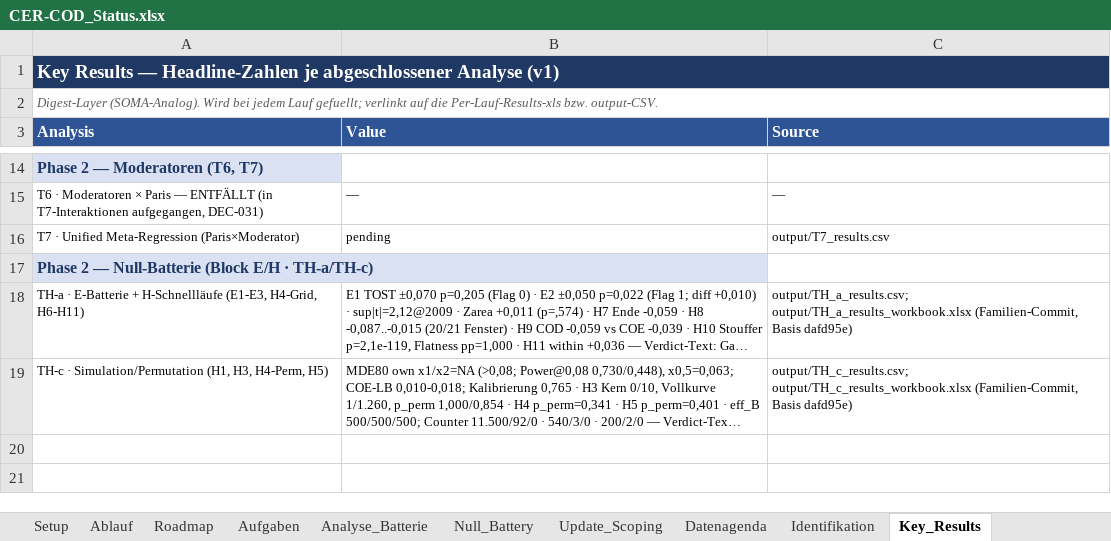
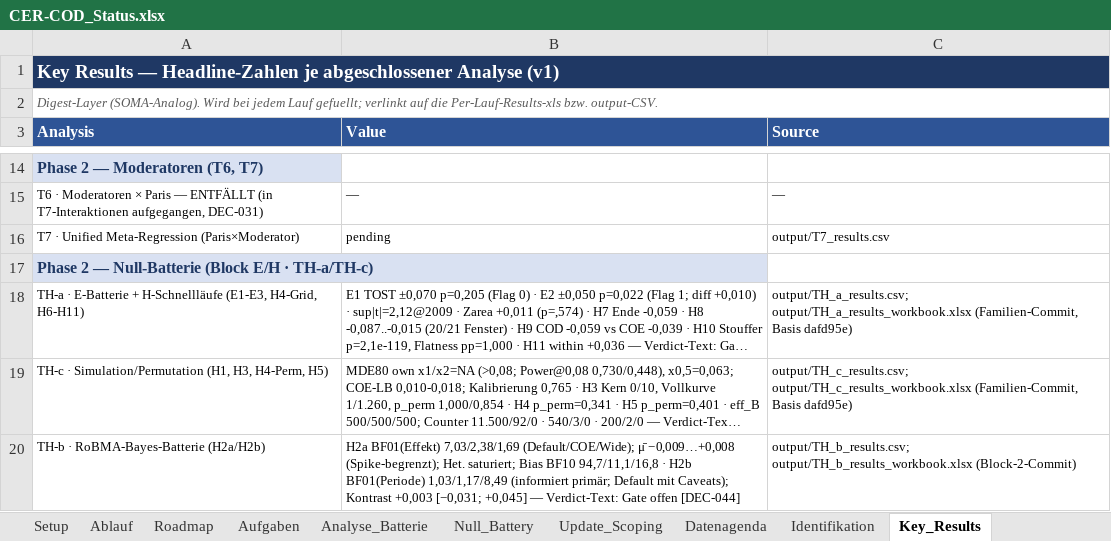
Before and after one commit to rwitte-wu-research/FOMA-CER-COD-Paris, an Excel workbook: docs/CER-COD_Status.xlsx, sheet Key_Results, drawn as a sheet; only a part is shown, gaps mark what is left out; long unchanged cells end in …; values as stored, in another font and other column widths than the file's, no borders; the diff names each change by its address in the sheet, - before the commit and + after, or states it on an @@ line.

Commit message:
TH-b delivered [DEC-045/DEC-046]: canonical H2a/H2b outputs (30 rows, verifier O0-O14 PASS) + results workbook (TB-52..TB-56) + TH.md H2 update + status touch (H2/D3/D6, Key_Results); gate resolution pending [DEC-044]

```diff
--- a/docs/CER-COD_Status.xlsx (sheet Key_Results)
+++ b/docs/CER-COD_Status.xlsx (sheet Key_Results)
+row 20: TH-b · RoBMA-Bayes-Batterie (H2a/H2b) | H2a BF01(Effekt) 7,03/2,38/1,69 (Default/COE/Wide); μ̄ −0,009…+0,008 (Spike-begrenzt); Het. saturiert; Bias BF10 94,7/11,1/16,8 · H2b BF01(Periode) 1,03/1,17/8,49 (informiert primär; Default mit Caveats); Kontrast +0,003 [−0,031; +0,045] — Verdict-Text: Gate offen [DEC-044] | output/TH_b_results.csv; output/TH_b_results_workbook.xlsx (Block-2-Commit)
```
Also changed, not shown: sheet Analyse_Batterie, 4 other files.
